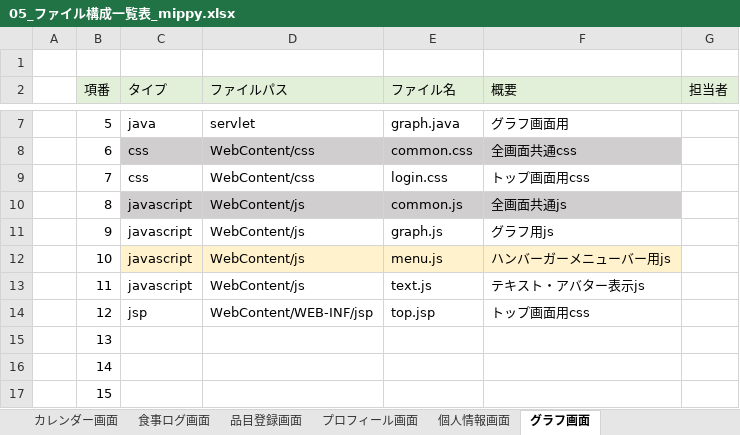
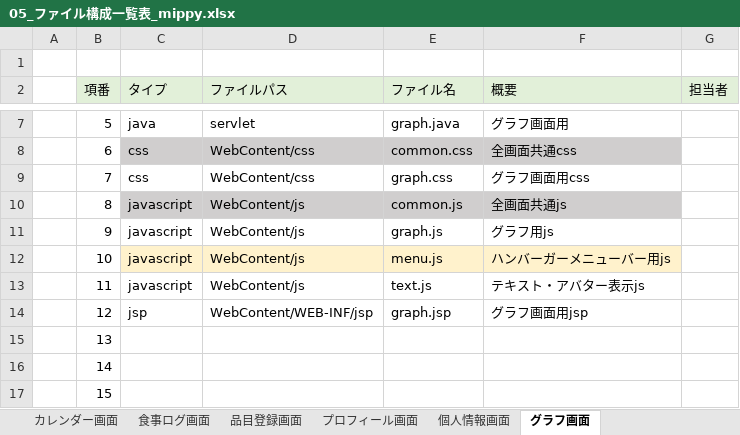
Before and after one commit to dojo2023/D-1, an Excel workbook: doc/05_ファイル構成一覧表_mippy.xlsx, sheet グラフ画面, drawn as a sheet; only a part is shown, gaps mark what is left out; values as stored, in another font and other column widths than the file's, no borders; the diff names each change by its address in the sheet, - before the commit and + after, or states it on an @@ line.

```diff
--- a/doc/05_ファイル構成一覧表_mippy.xlsx (sheet グラフ画面)
+++ b/doc/05_ファイル構成一覧表_mippy.xlsx (sheet グラフ画面)
-E9 (ファイル名): login.css
+E9 (ファイル名): graph.css
-F9 (概要): トップ画面用css
+F9 (概要): グラフ画面用css
-E14 (ファイル名): top.jsp
+E14 (ファイル名): graph.jsp
-F14 (概要): トップ画面用css
+F14 (概要): グラフ画面用jsp
```
Also changed, not shown: sheet ファイル一覧, sheet 個人情報画面.
